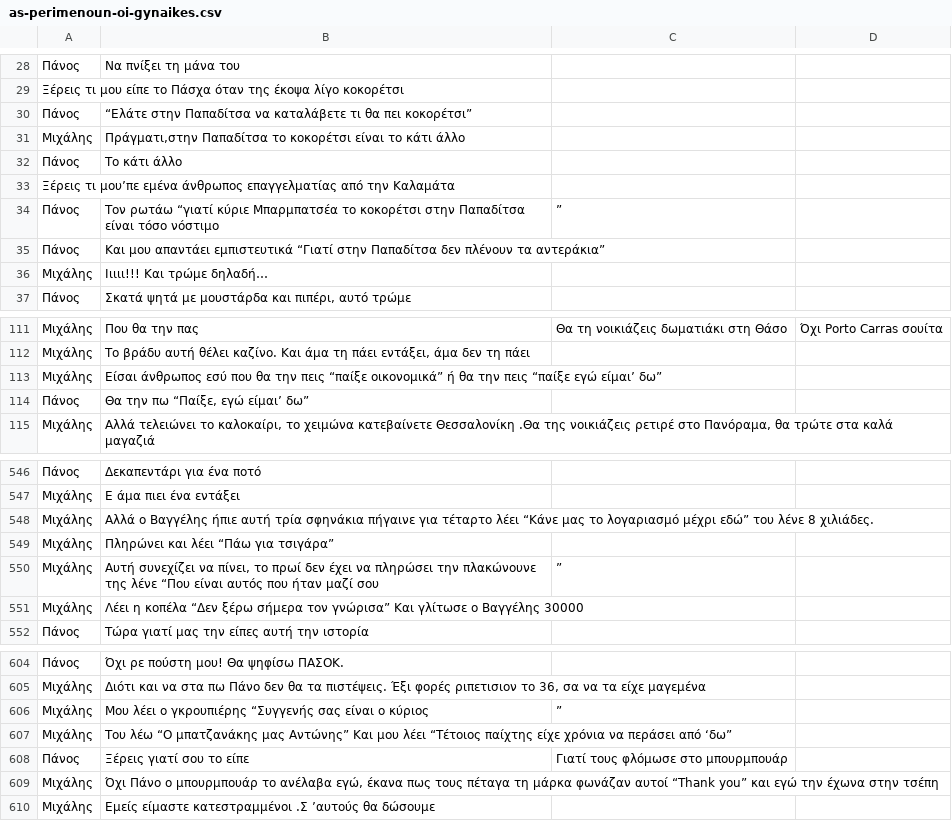
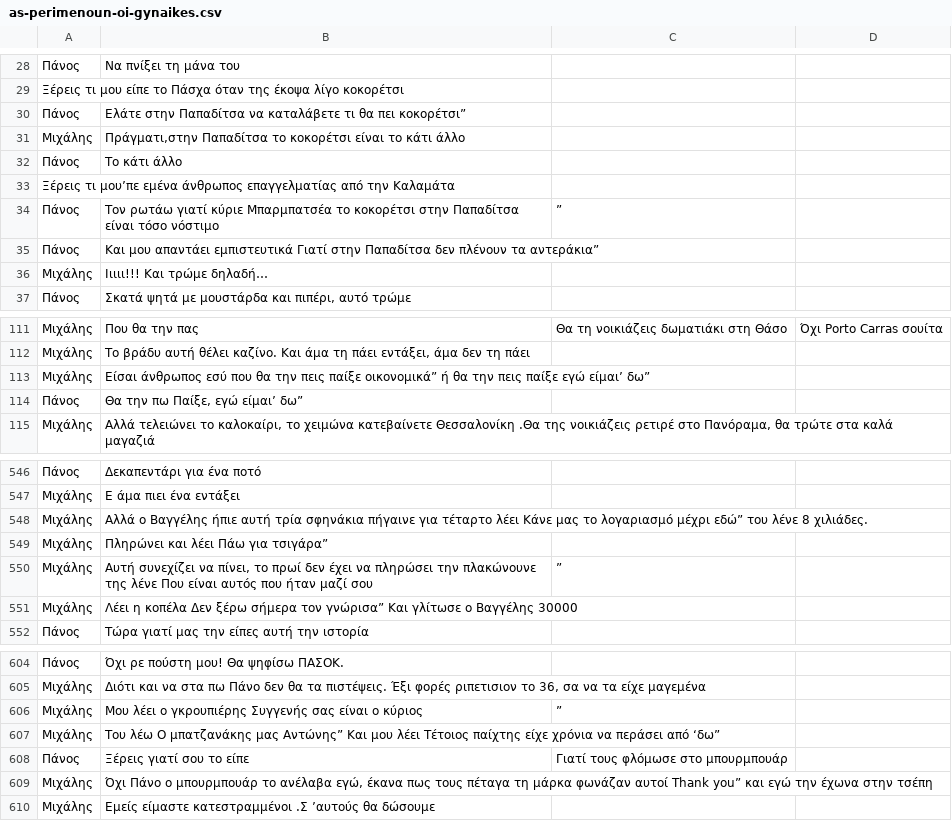
Before and after one commit to p-charis/As-Perimenoun-Oi-Gynaikes, a CSV file: as-perimenoun-oi-gynaikes.csv, drawn as a sheet; only a part is shown, gaps mark what is left out; the diff covers the shown part only.

```diff
--- a/as-perimenoun-oi-gynaikes.csv
+++ b/as-perimenoun-oi-gynaikes.csv
@@ -29,3 +29,3 @@
 Ξέρεις τι μου είπε το Πάσχα όταν της έκοψα λίγο κοκορέτσι;
-Πάνος; “Ελάτε στην Παπαδίτσα να καταλάβετε τι θα πει κοκορέτσι”
+Πάνος; Ελάτε στην Παπαδίτσα να καταλάβετε τι θα πει κοκορέτσι”
 Μιχάλης; Πράγματι,στην Παπαδίτσα το κοκορέτσι είναι το κάτι άλλο
@@ -33,4 +33,4 @@
 Ξέρεις τι μου’πε εμένα άνθρωπος επαγγελματίας από την Καλαμάτα;
-Πάνος; Τον ρωτάω “γιατί κύριε Μπαρμπατσέα το κοκορέτσι στην Παπαδίτσα είναι τόσο νόστιμο;”
-Πάνος; Και μου απαντάει εμπιστευτικά “Γιατί στην Παπαδίτσα δεν πλένουν τα αντεράκια”
+Πάνος; Τον ρωτάω γιατί κύριε Μπαρμπατσέα το κοκορέτσι στην Παπαδίτσα είναι τόσο νόστιμο;”
+Πάνος; Και μου απαντάει εμπιστευτικά Γιατί στην Παπαδίτσα δεν πλένουν τα αντεράκια”
 Μιχάλης; Ιιιιι!!!  Και τρώμε δηλαδή…
@@ -112,4 +112,4 @@
 Μιχάλης; Το βράδυ αυτή θέλει καζίνο. Και άμα τη πάει εντάξει, άμα δεν τη πάει;
-Μιχάλης; Είσαι άνθρωπος εσύ που θα την πεις “παίξε οικονομικά” ή θα την πεις “παίξε εγώ είμαι’ δω”;
-Πάνος; Θα την πω “Παίξε, εγώ είμαι’ δω”
+Μιχάλης; Είσαι άνθρωπος εσύ που θα την πεις παίξε οικονομικά” ή θα την πεις παίξε εγώ είμαι’ δω”;
+Πάνος; Θα την πω Παίξε, εγώ είμαι’ δω”
 Μιχάλης; Αλλά τελειώνει το καλοκαίρι, το χειμώνα κατεβαίνετε Θεσσαλονίκη .Θα της νοικιάζεις ρετιρέ στο Πανόραμα, θα τρώτε στα καλά μαγαζιά
@@ -547,6 +547,6 @@
 Μιχάλης;   Ε άμα πιει ένα εντάξει
-Μιχάλης;   Αλλά ο Βαγγέλης ήπιε αυτή τρία σφηνάκια πήγαινε για τέταρτο λέει “Kάνε μας το λογαριασμό μέχρι εδώ” του λένε 8 χιλιάδες.
-Μιχάλης;   Πληρώνει και λέει “Πάω για τσιγάρα”
-Μιχάλης;   Αυτή συνεχίζει να πίνει, το πρωί δεν έχει να πληρώσει την πλακώνουνε της  λένε “Που είναι αυτός που ήταν μαζί σου;”
-Μιχάλης;   Λέει η κοπέλα “Δεν ξέρω σήμερα τον γνώρισα” Και γλίτωσε ο Βαγγέλης 30000
+Μιχάλης;   Αλλά ο Βαγγέλης ήπιε αυτή τρία σφηνάκια πήγαινε για τέταρτο λέει Kάνε μας το λογαριασμό μέχρι εδώ” του λένε 8 χιλιάδες.
+Μιχάλης;   Πληρώνει και λέει Πάω για τσιγάρα”
+Μιχάλης;   Αυτή συνεχίζει να πίνει, το πρωί δεν έχει να πληρώσει την πλακώνουνε της  λένε Που είναι αυτός που ήταν μαζί σου;”
+Μιχάλης;   Λέει η κοπέλα Δεν ξέρω σήμερα τον γνώρισα” Και γλίτωσε ο Βαγγέλης 30000
 Πάνος;   Τώρα γιατί μας την είπες αυτή την ιστορία;
@@ -605,6 +605,6 @@
 Μιχάλης;   Διότι και να στα πω Πάνο δεν θα τα πιστέψεις. Έξι φορές ριπετισιον το 36, σα να τα είχε μαγεμένα
-Μιχάλης;   Μου λέει ο γκρουπιέρης “Συγγενής σας είναι o κύριος;”
-Μιχάλης;   Του λέω “Ο μπατζανάκης μας Αντώνης” Και μου λέει “Τέτοιος παίχτης είχε χρόνια να περάσει από ‘δω”
+Μιχάλης;   Μου λέει ο γκρουπιέρης Συγγενής σας είναι o κύριος;”
+Μιχάλης;   Του λέω Ο μπατζανάκης μας Αντώνης” Και μου λέει Τέτοιος παίχτης είχε χρόνια να περάσει από ‘δω”
 Πάνος;   Ξέρεις γιατί σου το είπε; Γιατί τους φλόμωσε στο μπουρμπουάρ
-Μιχάλης;   Όχι Πάνο ο μπουρμπουάρ το ανέλαβα εγώ, έκανα πως τους πέταγα τη μάρκα φωνάζαν αυτοί “Thank you” και εγώ την έχωνα στην τσέπη
+Μιχάλης;   Όχι Πάνο ο μπουρμπουάρ το ανέλαβα εγώ, έκανα πως τους πέταγα τη μάρκα φωνάζαν αυτοί Thank you” και εγώ την έχωνα στην τσέπη
 Μιχάλης;   Εμείς είμαστε κατεστραμμένοι .Σ ’αυτούς θα δώσουμε;
```
Also changed, not shown: 49 edited cells elsewhere in this file.
